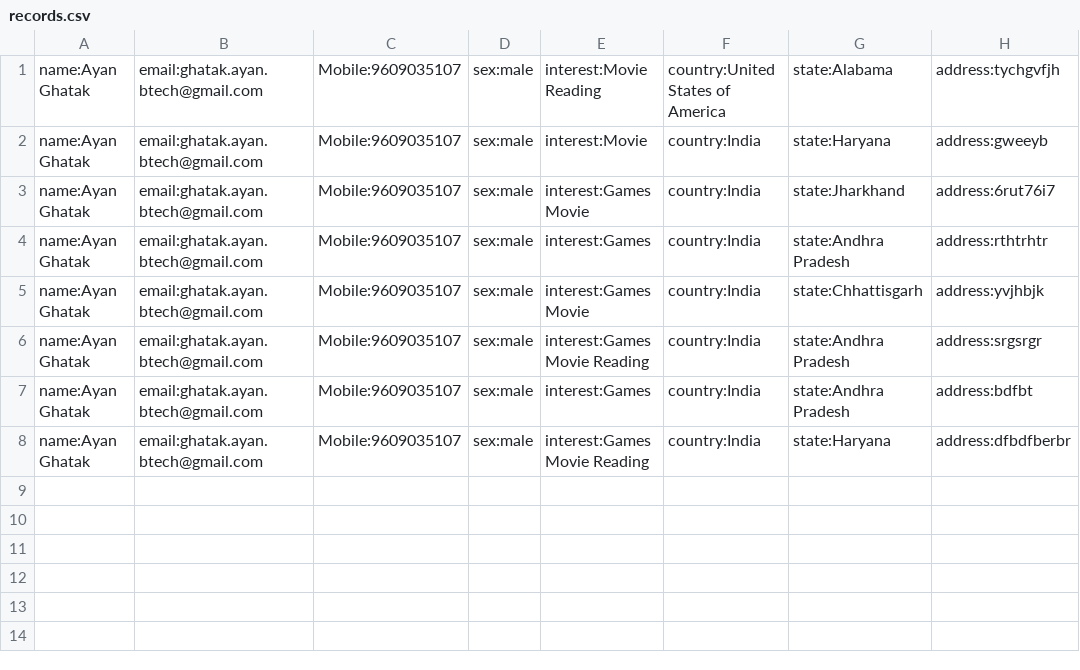
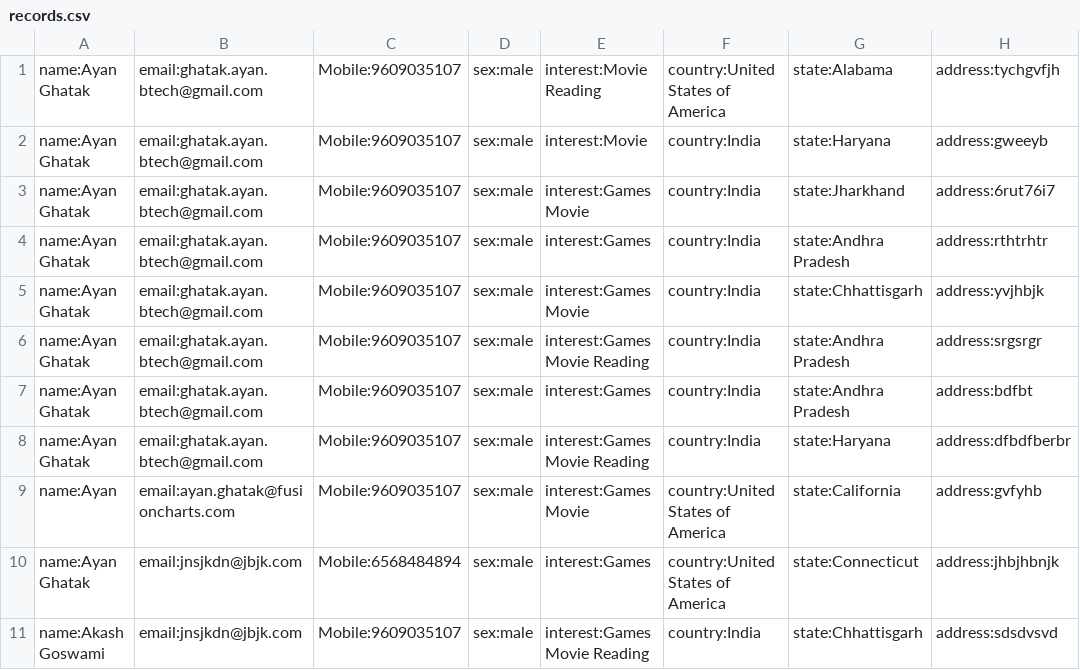
Before and after one commit to AyanGhatak/Lessons, a CSV file: BasicPHP/day4/records.csv (was BasicPHP/day 4/records.csv), drawn as a sheet.

```diff
--- a/BasicPHP/day 4/records.csv
+++ b/BasicPHP/day4/records.csv
@@ -8 +8,4 @@ name:Ayan Ghatak,email:ghatak.ayan.btech@gmail.com,Mobile:9609035107,sex:male,in
 name:Ayan Ghatak,email:ghatak.ayan.btech@gmail.com,Mobile:9609035107,sex:male,interest:Games Movie Reading ,country:India,state:Haryana,address:dfbdfberbr
+name:Ayan,email:ayan.ghatak@fusioncharts.com,Mobile:9609035107,sex:male,interest:Games Movie ,country:United States of America,state:California,address:gvfyhb
+name:Ayan Ghatak,email:jnsjkdn@jbjk.com,Mobile:6568484894,sex:male,interest:Games ,country:United States of America,state:Connecticut,address:jhbjhbnjk
+name:Akash Goswami,email:jnsjkdn@jbjk.com,Mobile:9609035107,sex:male,interest:Games Movie Reading ,country:India,state:Chhattisgarh,address:sdsdvsvd
```
Also changed, not shown: 21 other files.
